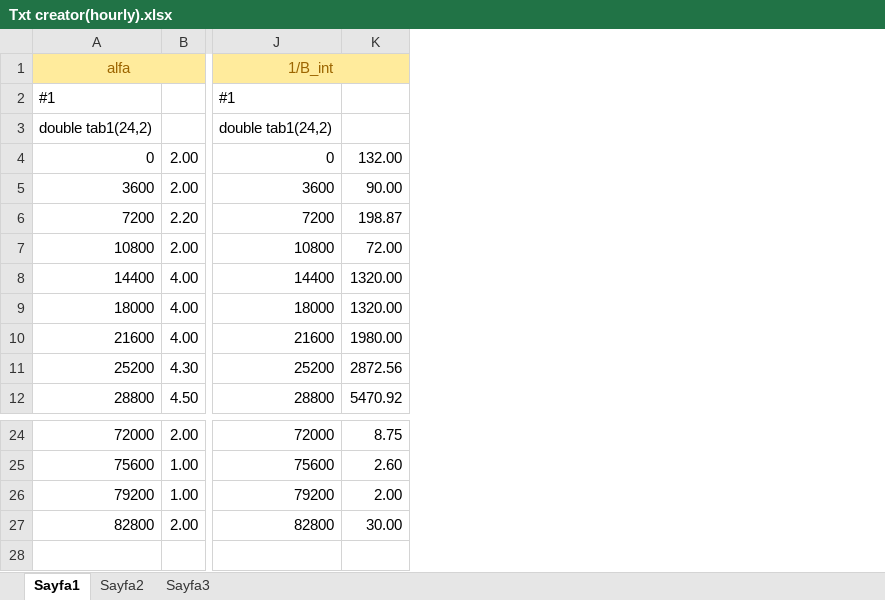
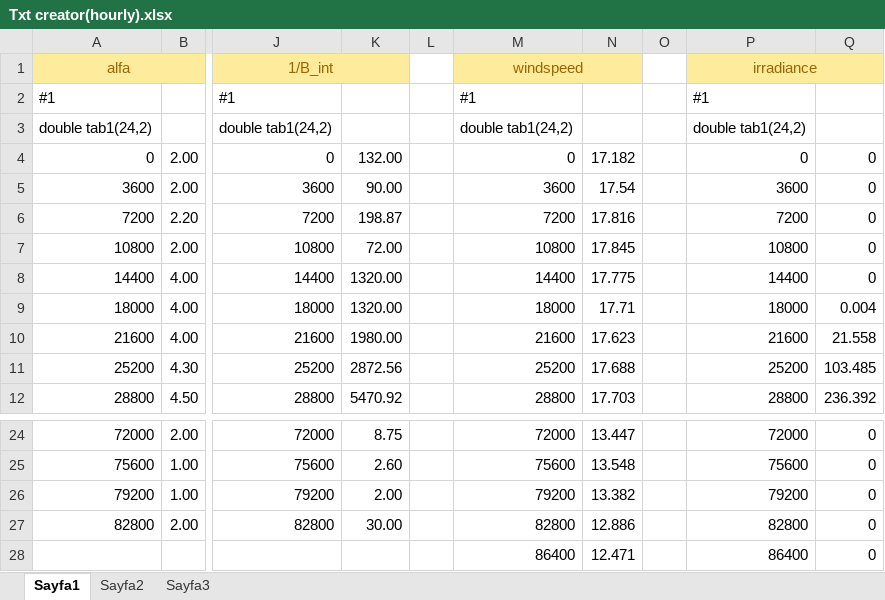
Before and after one commit to caneryagci/Multi-Energy-Systems-Thesis-Project, an Excel workbook: PV Farm/Text/Txt creator(hourly).xlsx, sheet Sayfa1, drawn as a sheet; only a part is shown, gaps mark what is left out; values as stored, in another font and other column widths than the file's, no borders; rows hold the shown columns only; the diff names each change by its address in the sheet, - before the commit and + after, or states it on an @@ line.

```diff
--- a/PV Farm/Text/Txt creator(hourly).xlsx (sheet Sayfa1)
+++ b/PV Farm/Text/Txt creator(hourly).xlsx (sheet Sayfa1)
+column L, empty
+column M, rows 1-12: windspeed | #1 | double tab1(24,2) | 0 | 3600 | 7200 | 10800 | 14400 | 18000 | 21600 | 25200 | 28800; rows 24-27: 72000 | 75600 | 79200 | 82800
+column N, rows 4-12: 17.182 | 17.54 | 17.816 | 17.845 | 17.775 | 17.71 | 17.623 | 17.688 | 17.703; rows 24-27: 13.447 | 13.548 | 13.382 | 12.886
+column O, empty
+column P, rows 1-12: irradiance | #1 | double tab1(24,2) | 0 | 3600 | 7200 | 10800 | 14400 | 18000 | 21600 | 25200 | 28800; rows 24-27: 72000 | 75600 | 79200 | 82800
+column Q, rows 4-12: 0 | 0 | 0 | 0 | 0 | 0.004 | 21.558 | 103.485 | 236.392; rows 24-27: all 0
+row 28:  |  |  |  |  | 86400 | 12.471 |  | 86400 | 0
```
Also changed, not shown: 25 other files.
